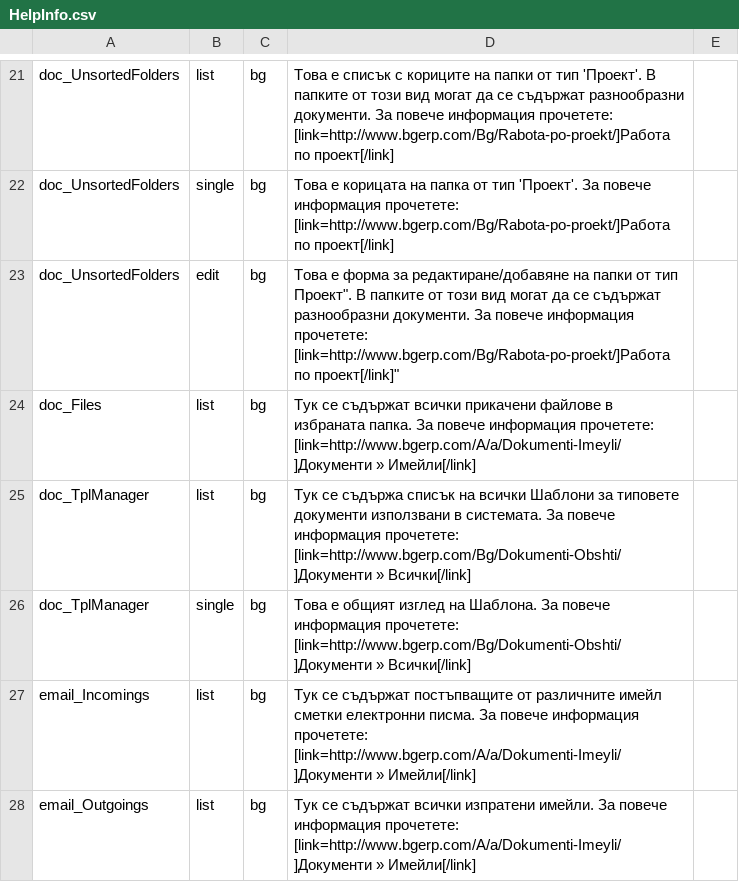
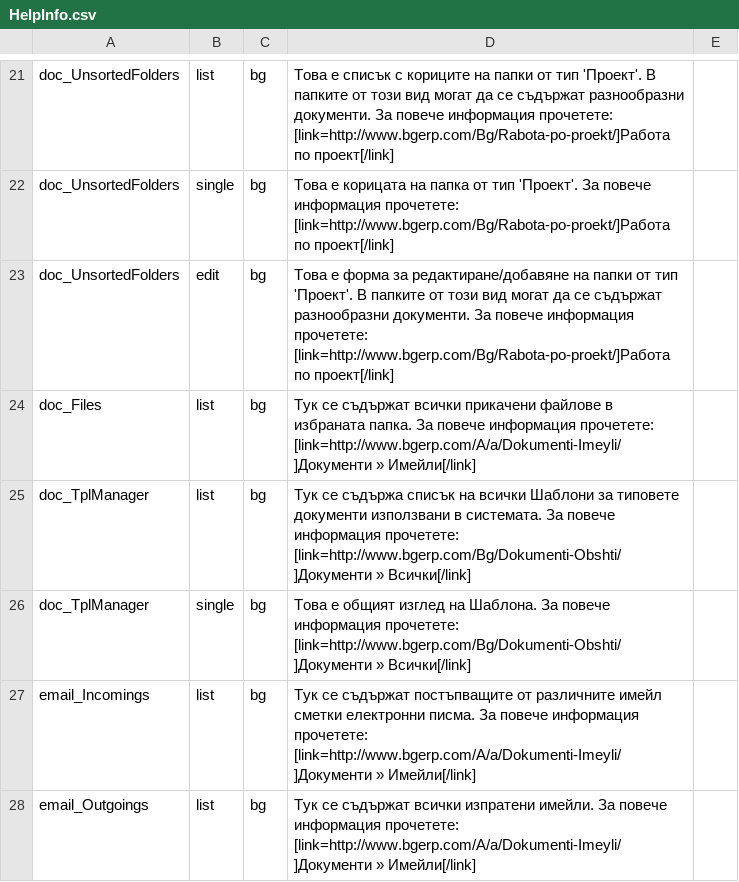
Before and after one commit to bgerp/bgerp, a CSV file: help/data/HelpInfo.csv, drawn as a sheet; only a part is shown, gaps mark what is left out.

Commit message:
bugFix: Кавички ред 23

```diff
--- a/help/data/HelpInfo.csv
+++ b/help/data/HelpInfo.csv
@@ -22,3 +22,3 @@ doc_UnsortedFolders,list,bg,"Това е списък с кориците на
 doc_UnsortedFolders,single,bg,"Това е корицата на папка от тип 'Проект'. За повече информация прочетете: [link=http://www.bgerp.com/Bg/Rabota-po-proekt/]Работа по проект[/link]"
-doc_UnsortedFolders,edit,bg,"Това е форма за редактиране/добавяне на папки от тип "Проект". В папките от този вид могат да се съдържат разнообразни документи. За повече информация прочетете: [link=http://www.bgerp.com/Bg/Rabota-po-proekt/]Работа по проект[/link]"
+doc_UnsortedFolders,edit,bg,"Това е форма за редактиране/добавяне на папки от тип 'Проект'. В папките от този вид могат да се съдържат разнообразни документи. За повече информация прочетете: [link=http://www.bgerp.com/Bg/Rabota-po-proekt/]Работа по проект[/link]"
 doc_Files,list,bg,"Тук се съдържат всички прикачени файлове в избраната папка. За повече информация прочетете: [link=http://www.bgerp.com/A/a/Dokumenti-Imeyli/]Документи » Имейли[/link]"
```
